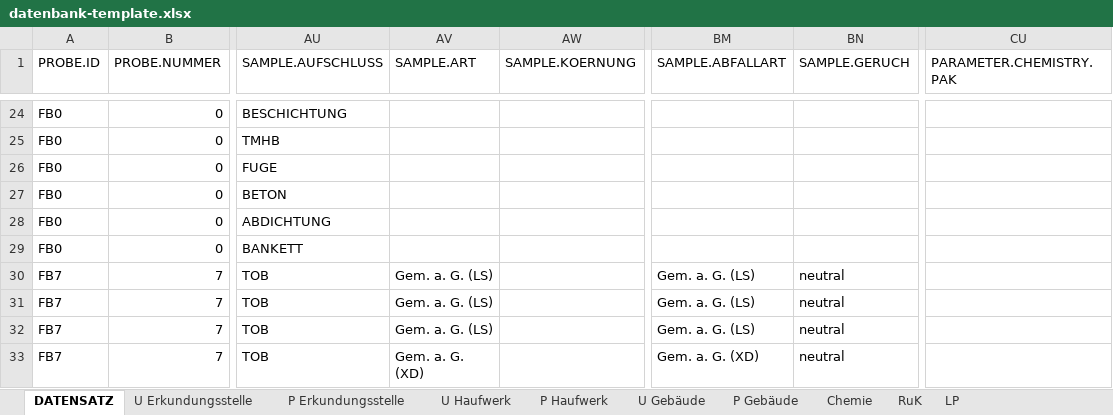
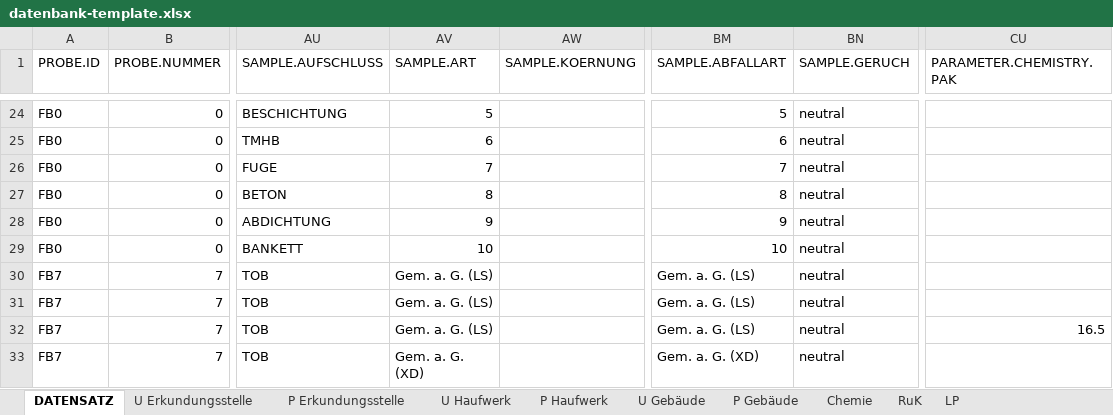
Before and after one commit to mkuenzl/sbt-generator, an Excel workbook: resources/datenbank-template.xlsx, sheet DATENSATZ, drawn as a sheet; only a part is shown, gaps mark what is left out; values as stored, in another font and other column widths than the file's, no borders; table styles not drawn; the diff covers the shown part only; the diff names each change by its address in the sheet, - before the commit and + after, or states it on an @@ line.

```diff
--- a/resources/datenbank-template.xlsx (sheet DATENSATZ)
+++ b/resources/datenbank-template.xlsx (sheet DATENSATZ)
-AV24 (SAMPLE.ART): (empty)
+AV24 (SAMPLE.ART): 5
-BM24 (SAMPLE.ABFALLART): (empty)
+BM24 (SAMPLE.ABFALLART): 5
-BN24:BN29 (SAMPLE.GERUCH): (empty)
+BN24:BN29 (SAMPLE.GERUCH): neutral
-AV25 (SAMPLE.ART): (empty)
+AV25 (SAMPLE.ART): 6
-BM25 (SAMPLE.ABFALLART): (empty)
+BM25 (SAMPLE.ABFALLART): 6
-AV26 (SAMPLE.ART): (empty)
+AV26 (SAMPLE.ART): 7
-BM26 (SAMPLE.ABFALLART): (empty)
+BM26 (SAMPLE.ABFALLART): 7
-AV27 (SAMPLE.ART): (empty)
+AV27 (SAMPLE.ART): 8
-BM27 (SAMPLE.ABFALLART): (empty)
+BM27 (SAMPLE.ABFALLART): 8
-AV28 (SAMPLE.ART): (empty)
+AV28 (SAMPLE.ART): 9
-BM28 (SAMPLE.ABFALLART): (empty)
+BM28 (SAMPLE.ABFALLART): 9
-AV29 (SAMPLE.ART): (empty)
+AV29 (SAMPLE.ART): 10
-BM29 (SAMPLE.ABFALLART): (empty)
+BM29 (SAMPLE.ABFALLART): 10
-CU32 (PARAMETER.CHEMISTRY.PAK): (empty)
+CU32 (PARAMETER.CHEMISTRY.PAK): 16.5
```
Also changed, not shown: 6 added rows, 1 removed row and 54 edited cells elsewhere in this sheet, 1 other file.
